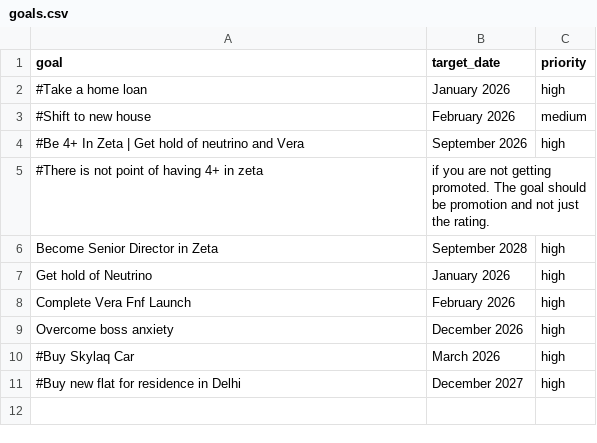
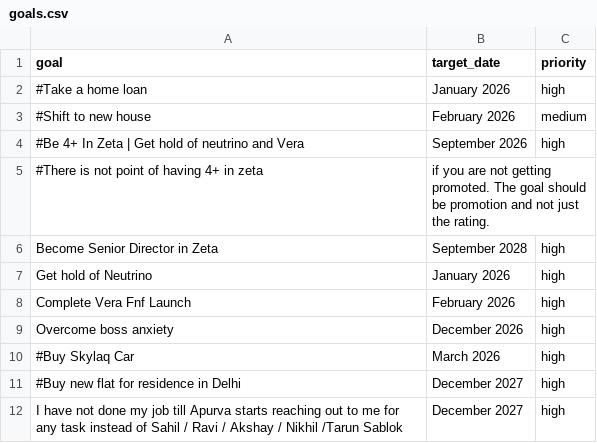
Before and after one commit to madhur/dotfiles, a CSV file: home/madhur/.config/conky/goals.csv, drawn as a sheet; the diff names each change by its address in the sheet, - before the commit and + after, or states it on an @@ line.

```diff
--- a/home/madhur/.config/conky/goals.csv
+++ b/home/madhur/.config/conky/goals.csv
+row 12: I have not done my job till Apurva starts reaching out to me for any task instead of Sahil / Ravi / Akshay / Nikhil /Tarun Sablok | December 2027 | high
```
Also changed, not shown: 11 other files.
